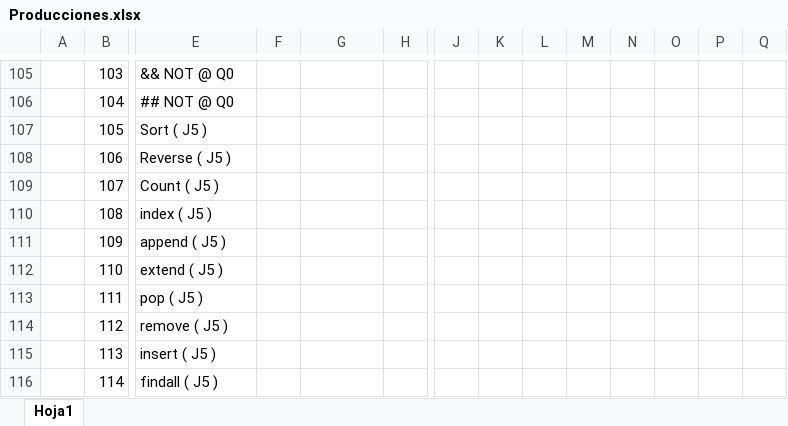
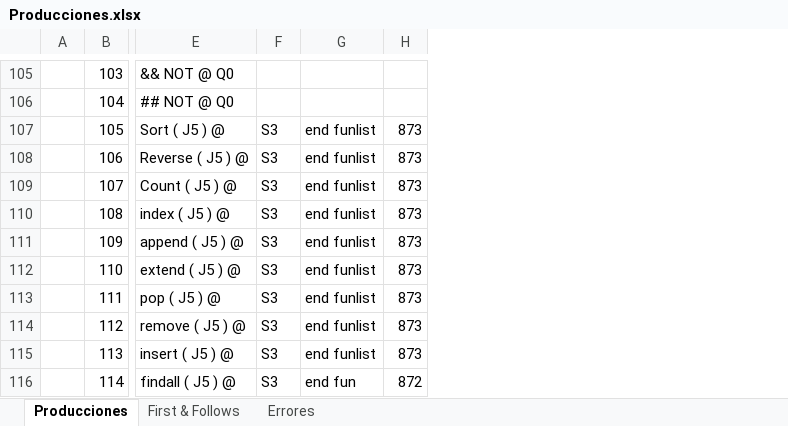
Before and after one commit to EstefanyVelarde/COMPI2020, an Excel workbook: Producciones.xlsx, sheet Producciones, drawn as a sheet; only a part is shown, gaps mark what is left out; values as stored, in another font and other column widths than the file's, no cell formats; conditional formats not drawn; removed rows and columns are numbered as before the commit, all else as after; the diff covers the shown part only; the diff names each change by its address in the sheet, - before the commit and + after, or states it on an @@ line.

```diff
--- a/Producciones.xlsx (sheet Producciones)
+++ b/Producciones.xlsx (sheet Producciones)
-sheet tab: Hoja1
+sheet tab: Producciones
+sheet tab: First & Follows
+sheet tab: Errores
-column J, empty
-column K, empty
-column L, empty
-column M, empty
-column N, empty
-column O, empty
-column P, empty
-column Q, empty
-E107: Sort ( J5 )
+E107: Sort ( J5 ) @
-F107:F116: (empty)
+F107:F116: S3
-G107:G115: (empty)
+G107:G115: end funlist
-H107:H115: (empty)
+H107:H115: 873
-E108: Reverse ( J5 )
+E108: Reverse ( J5 ) @
-E109: Count ( J5 )
+E109: Count ( J5 ) @
-E110: index ( J5 )
+E110: index ( J5 ) @
-E111: append ( J5 )
+E111: append ( J5 ) @
-E112: extend ( J5 )
+E112: extend ( J5 ) @
-E113: pop ( J5 )
+E113: pop ( J5 ) @
-E114: remove ( J5 )
+E114: remove ( J5 ) @
-E115: insert ( J5 )
+E115: insert ( J5 ) @
-E116: findall ( J5 )
+E116: findall ( J5 ) @
-G116: (empty)
+G116: end fun
-H116: (empty)
+H116: 872
```
Also changed, not shown: 2 added columns, 1 removed column and 68 edited cells elsewhere in this sheet, cell formats, 29 other files.
